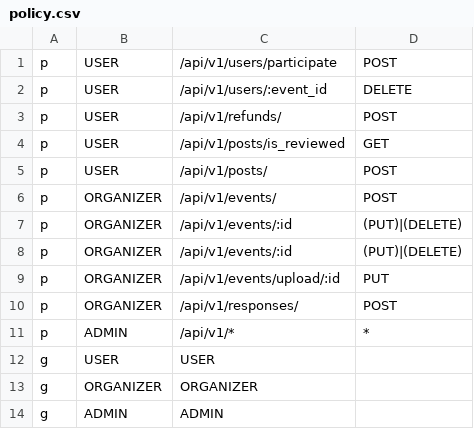
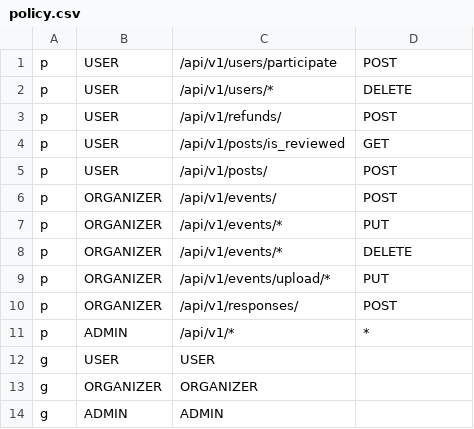
Before and after one commit to 2110366-2566-2/Mai-Roi-Ra, a CSV file: backend/policy.csv, drawn as a sheet.

```diff
--- a/backend/policy.csv
+++ b/backend/policy.csv
@@ -1,3 +1,3 @@
 p, USER,/api/v1/users/participate, POST
-p, USER,/api/v1/users/:event_id, DELETE
+p, USER,/api/v1/users/*, DELETE
 p, USER,/api/v1/refunds/, POST
@@ -6,5 +6,5 @@ p, USER,/api/v1/posts/, POST
 p, ORGANIZER,/api/v1/events/, POST
-p, ORGANIZER,/api/v1/events/:id, (PUT)|(DELETE)
-p, ORGANIZER,/api/v1/events/:id, (PUT)|(DELETE)
-p, ORGANIZER,/api/v1/events/upload/:id, PUT
+p, ORGANIZER,/api/v1/events/*, PUT
+p, ORGANIZER,/api/v1/events/*, DELETE
+p, ORGANIZER,/api/v1/events/upload/*, PUT
 p, ORGANIZER,/api/v1/responses/, POST
```
Also changed, not shown: 1 other file.
